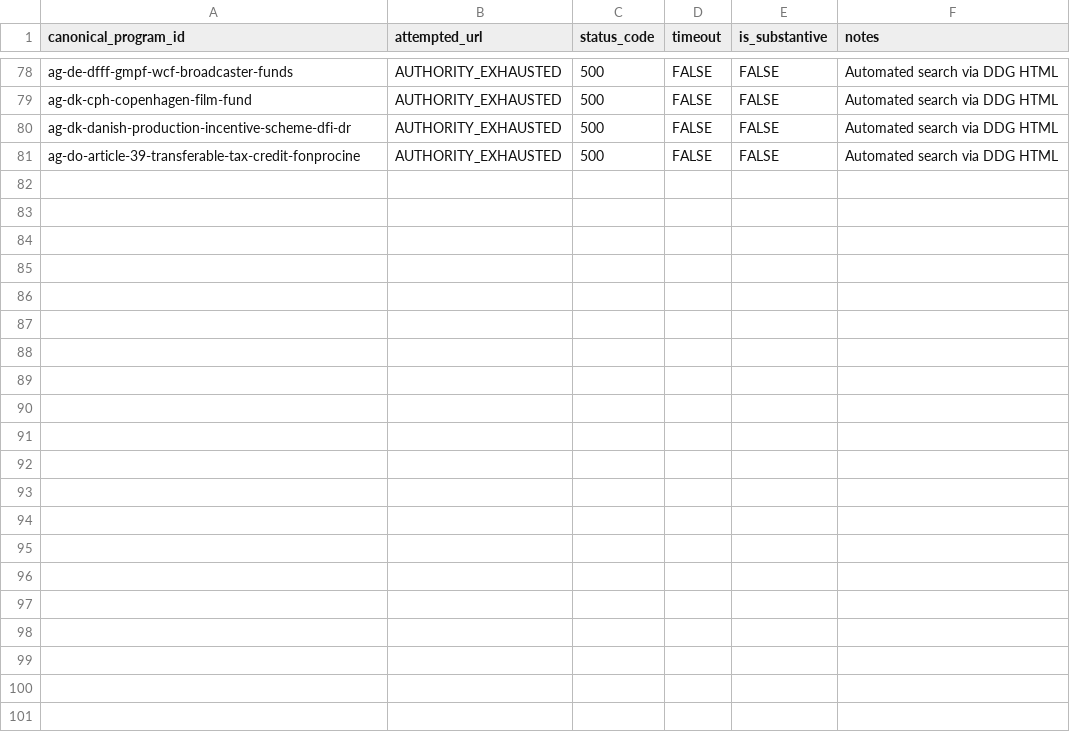
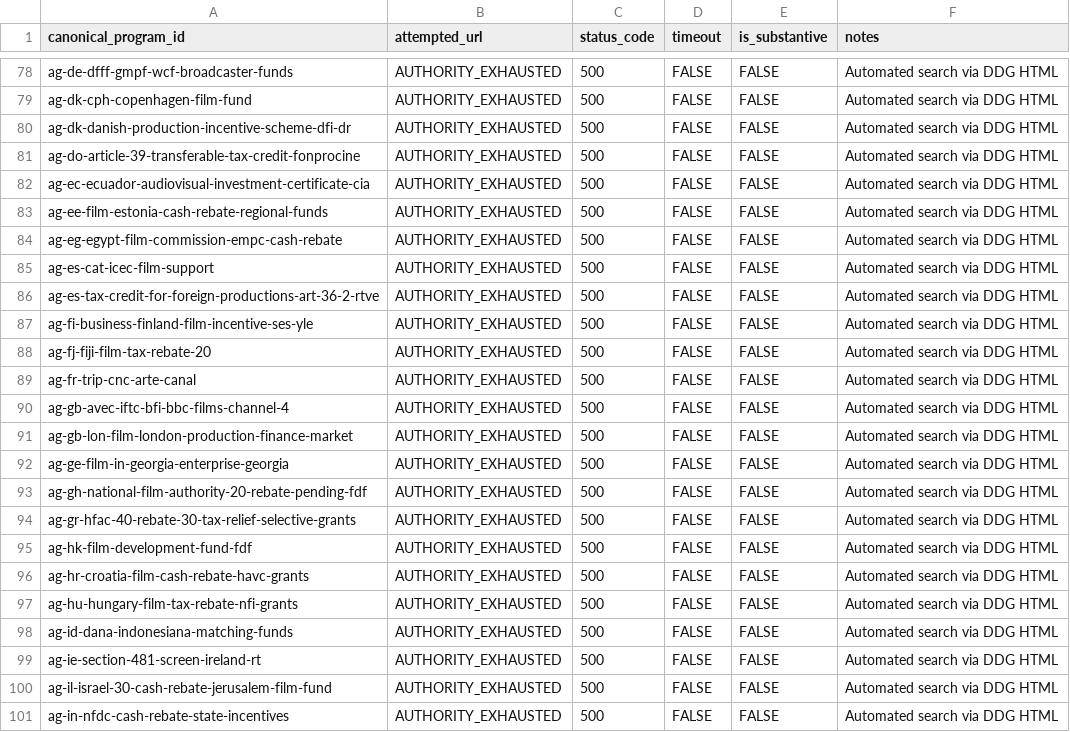
Before and after one commit to surajgohill-oss/Frametax, a CSV file: docs/validation/AG_285_PROGRAM_SOURCE_EVIDENCE.csv, drawn as a sheet; only a part is shown, gaps mark what is left out; the diff names each change by its address in the sheet, - before the commit and + after, or states it on an @@ line.

```diff
--- a/docs/validation/AG_285_PROGRAM_SOURCE_EVIDENCE.csv
+++ b/docs/validation/AG_285_PROGRAM_SOURCE_EVIDENCE.csv
+row 82: ag-ec-ecuador-audiovisual-investment-certificate-cia | AUTHORITY_EXHAUSTED | 500 | FALSE | FALSE | Automated search via DDG HTML
+row 83: ag-ee-film-estonia-cash-rebate-regional-funds | AUTHORITY_EXHAUSTED | 500 | FALSE | FALSE | Automated search via DDG HTML
+row 84: ag-eg-egypt-film-commission-empc-cash-rebate | AUTHORITY_EXHAUSTED | 500 | FALSE | FALSE | Automated search via DDG HTML
+row 85: ag-es-cat-icec-film-support | AUTHORITY_EXHAUSTED | 500 | FALSE | FALSE | Automated search via DDG HTML
+row 86: ag-es-tax-credit-for-foreign-productions-art-36-2-rtve | AUTHORITY_EXHAUSTED | 500 | FALSE | FALSE | Automated search via DDG HTML
+row 87: ag-fi-business-finland-film-incentive-ses-yle | AUTHORITY_EXHAUSTED | 500 | FALSE | FALSE | Automated search via DDG HTML
+row 88: ag-fj-fiji-film-tax-rebate-20 | AUTHORITY_EXHAUSTED | 500 | FALSE | FALSE | Automated search via DDG HTML
+row 89: ag-fr-trip-cnc-arte-canal | AUTHORITY_EXHAUSTED | 500 | FALSE | FALSE | Automated search via DDG HTML
+row 90: ag-gb-avec-iftc-bfi-bbc-films-channel-4 | AUTHORITY_EXHAUSTED | 500 | FALSE | FALSE | Automated search via DDG HTML
+row 91: ag-gb-lon-film-london-production-finance-market | AUTHORITY_EXHAUSTED | 500 | FALSE | FALSE | Automated search via DDG HTML
+row 92: ag-ge-film-in-georgia-enterprise-georgia | AUTHORITY_EXHAUSTED | 500 | FALSE | FALSE | Automated search via DDG HTML
+row 93: ag-gh-national-film-authority-20-rebate-pending-fdf | AUTHORITY_EXHAUSTED | 500 | FALSE | FALSE | Automated search via DDG HTML
+row 94: ag-gr-hfac-40-rebate-30-tax-relief-selective-grants | AUTHORITY_EXHAUSTED | 500 | FALSE | FALSE | Automated search via DDG HTML
+row 95: ag-hk-film-development-fund-fdf | AUTHORITY_EXHAUSTED | 500 | FALSE | FALSE | Automated search via DDG HTML
+row 96: ag-hr-croatia-film-cash-rebate-havc-grants | AUTHORITY_EXHAUSTED | 500 | FALSE | FALSE | Automated search via DDG HTML
+row 97: ag-hu-hungary-film-tax-rebate-nfi-grants | AUTHORITY_EXHAUSTED | 500 | FALSE | FALSE | Automated search via DDG HTML
+row 98: ag-id-dana-indonesiana-matching-funds | AUTHORITY_EXHAUSTED | 500 | FALSE | FALSE | Automated search via DDG HTML
+row 99: ag-ie-section-481-screen-ireland-rt | AUTHORITY_EXHAUSTED | 500 | FALSE | FALSE | Automated search via DDG HTML
+row 100: ag-il-israel-30-cash-rebate-jerusalem-film-fund | AUTHORITY_EXHAUSTED | 500 | FALSE | FALSE | Automated search via DDG HTML
+row 101: ag-in-nfdc-cash-rebate-state-incentives | AUTHORITY_EXHAUSTED | 500 | FALSE | FALSE | Automated search via DDG HTML
```
Also changed, not shown: docs/validation/AG_285_PROGRAM_EXPECTED_ECONOMICS.csv, docs/validation/AG_285_PROGRAM_OPTIMIZER_COMPARISON.csv, 3 other files.
